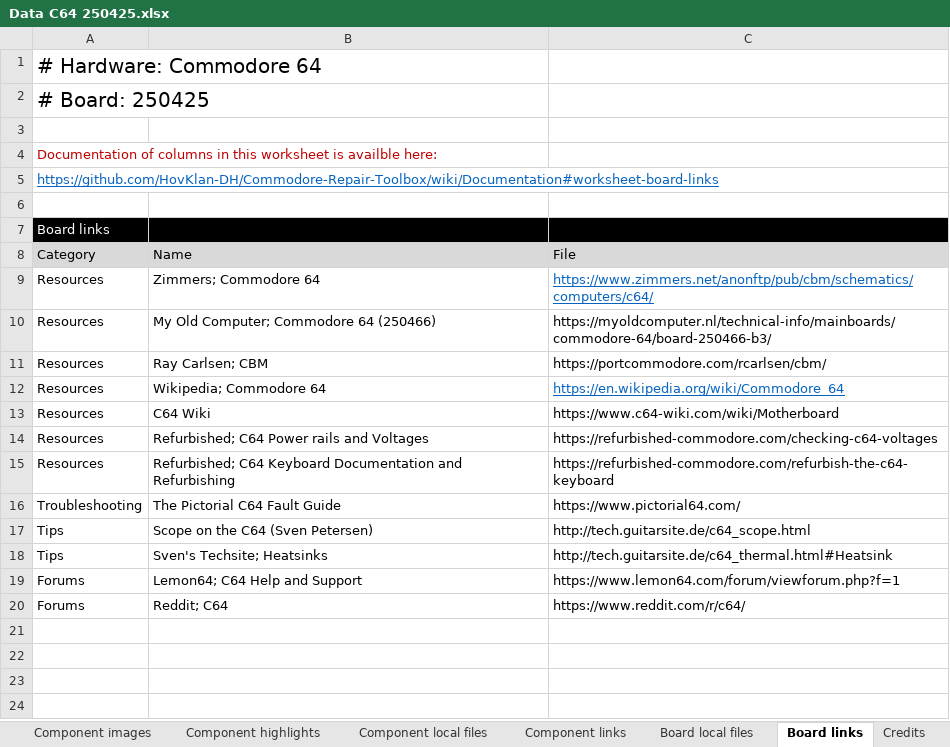
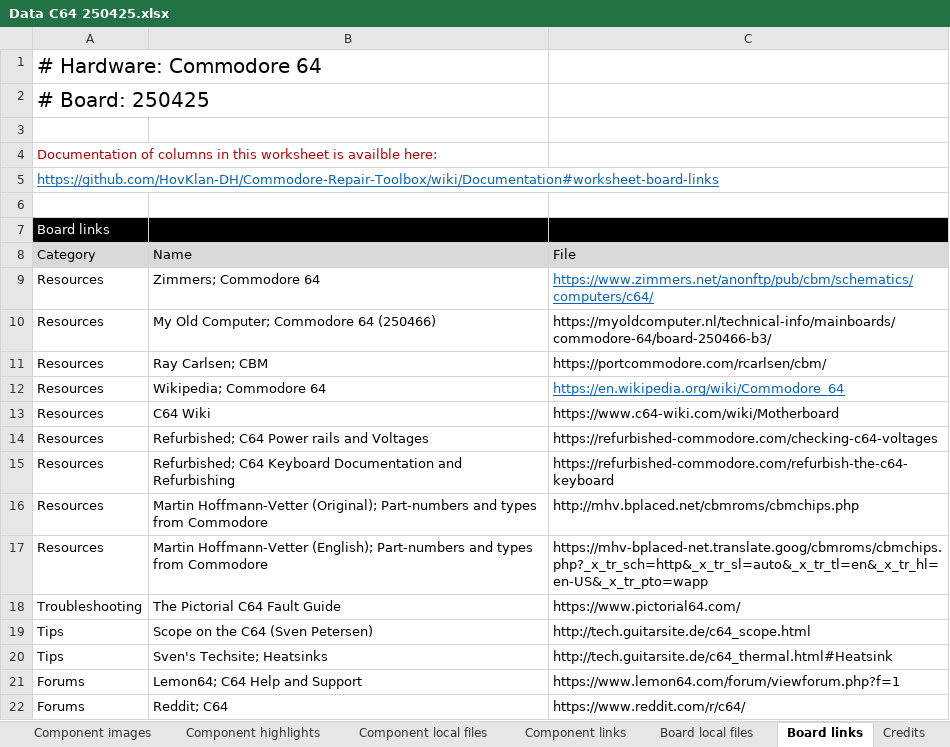
Before and after one commit to HovKlan-DH/Commodore-Repair-Toolbox, an Excel workbook: Data/Commodore 64/250425/Data C64 250425.xlsx, sheet Board links, drawn as a sheet; values as stored, in another font and other column widths than the file's, no borders; the diff names each change by its address in the sheet, - before the commit and + after, or states it on an @@ line.

```diff
--- a/Data/Commodore 64/250425/Data C64 250425.xlsx (sheet Board links)
+++ b/Data/Commodore 64/250425/Data C64 250425.xlsx (sheet Board links)
+row 16: Resources | Martin Hoffmann-Vetter (Original); Part-numbers and types from Commodore | http://mhv.bplaced.net/cbmroms/cbmchips.php
+row 17: Resources | Martin Hoffmann-Vetter (English); Part-numbers and types from Commodore | https://mhv-bplaced-net.translate.goog/cbmroms/cbmchips.php?_x_tr_sch=http&_x_tr_sl=auto&_x_tr_tl=en&_x_tr_hl=en-US&_x_tr_pto=wapp
```
Also changed, not shown: sheet Component highlights, sheet Components, sheet Component images, sheet Board schematics, Data/Commodore 128/310378/Data C128 310378.xlsx, Data/Commodore 64/250407/Data C64 250407.xlsx, 9 other files.
